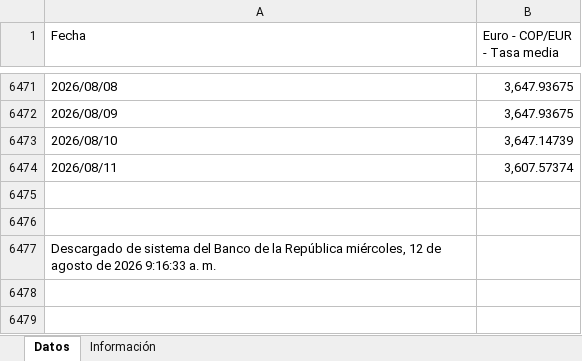
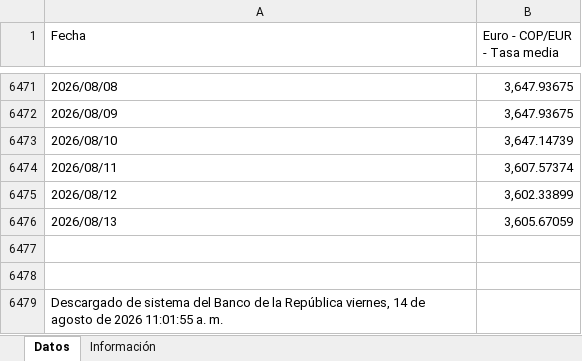
Before and after one commit to victorferreiradev/Cambio-Colombia, an Excel workbook: data/tasa_eur.xlsx, sheet Datos, drawn as a sheet; only a part is shown, gaps mark what is left out; values as stored, in another font and other column widths than the file's, no borders; addresses are those after the commit; the diff names each change by its address in the sheet, - before the commit and + after, or states it on an @@ line.

```diff
--- a/data/tasa_eur.xlsx (sheet Datos)
+++ b/data/tasa_eur.xlsx (sheet Datos)
+row 6475: 2026/08/12 | 3,602.33899
+row 6476: 2026/08/13 | 3,605.67059
-A6479 (Fecha): …la República miércoles, 12 de agosto de 2026 9:16:33 a. m.
+A6479 (Fecha): …la República viernes, 14 de agosto de 2026 11:01:55 a. m.
```
Also changed, not shown: data/tasa_usd.xlsx.
